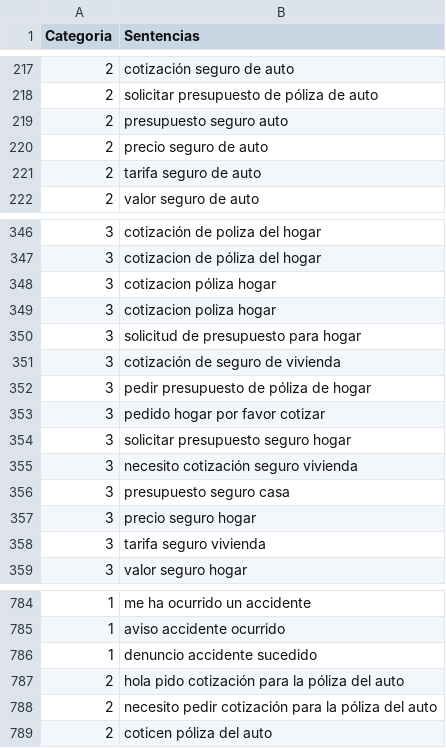
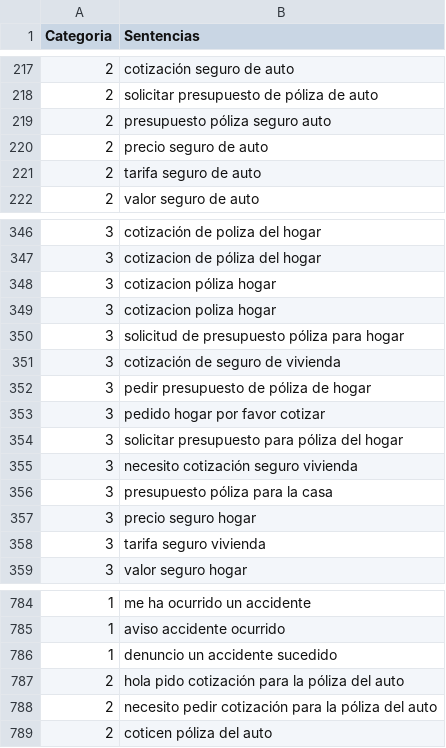
Before and after one commit to Denise-E/Natural_Language_Processing_TramitesAI, a CSV file: modelos/asuntos/datos/datos.csv, drawn as a sheet; only a part is shown, gaps mark what is left out; the diff covers the shown part only.

```diff
--- a/modelos/asuntos/datos/datos.csv
+++ b/modelos/asuntos/datos/datos.csv
@@ -218,3 +218,3 @@ Categoria,Sentencias
 2,solicitar presupuesto de póliza de auto
-2,presupuesto seguro auto
+2,presupuesto póliza seguro auto
 2,precio seguro de auto
@@ -349,3 +349,3 @@ Categoria,Sentencias
 3,cotizacion poliza hogar
-3,solicitud de presupuesto para hogar
+3,solicitud de presupuesto póliza para hogar
 3,cotización de seguro de vivienda
@@ -353,5 +353,5 @@ Categoria,Sentencias
 3,pedido hogar por favor cotizar
-3,solicitar presupuesto seguro hogar
+3,solicitar presupuesto para póliza del hogar
 3,necesito cotización seguro vivienda
-3,presupuesto seguro casa
+3,presupuesto póliza para la casa
 3,precio seguro hogar
@@ -785,3 +785,3 @@ Categoria,Sentencias
 1,aviso accidente ocurrido
-1,denuncio accidente sucedido
+1,denuncio un accidente sucedido
 2,hola pido cotización para la póliza del auto
```
Also changed, not shown: 28 added rows elsewhere in this file, 6 other files.
